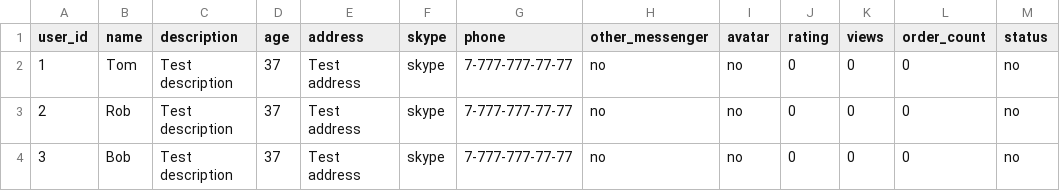
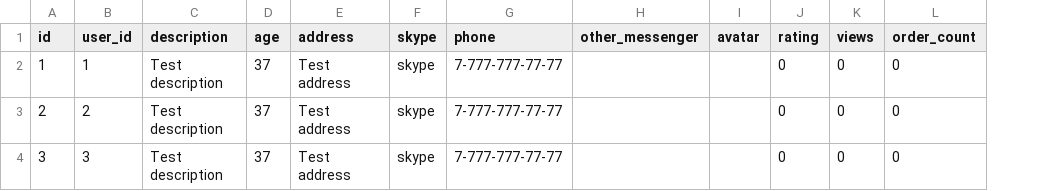
Before and after one commit to htmlacademy-yii/55546-task-force-1, a CSV file: data/user_data.csv, drawn as a sheet; removed rows and columns are numbered as before the commit, all else as after; the diff names each change by its address in the sheet, - before the commit and + after, or states it on an @@ line.

```diff
--- a/data/user_data.csv
+++ b/data/user_data.csv
+column A (id), rows 2-4: 1 | 2 | 3
-column B (name), rows 2-4: Tom | Rob | Bob
-column M (status), rows 2-4: all no
-H2:H4 (other_messenger): no
+H2:H4 (other_messenger): (empty)
-I2:I4 (avatar): no
+I2:I4 (avatar): (empty)
```
Also changed, not shown: data/task.csv, 14 other files.
